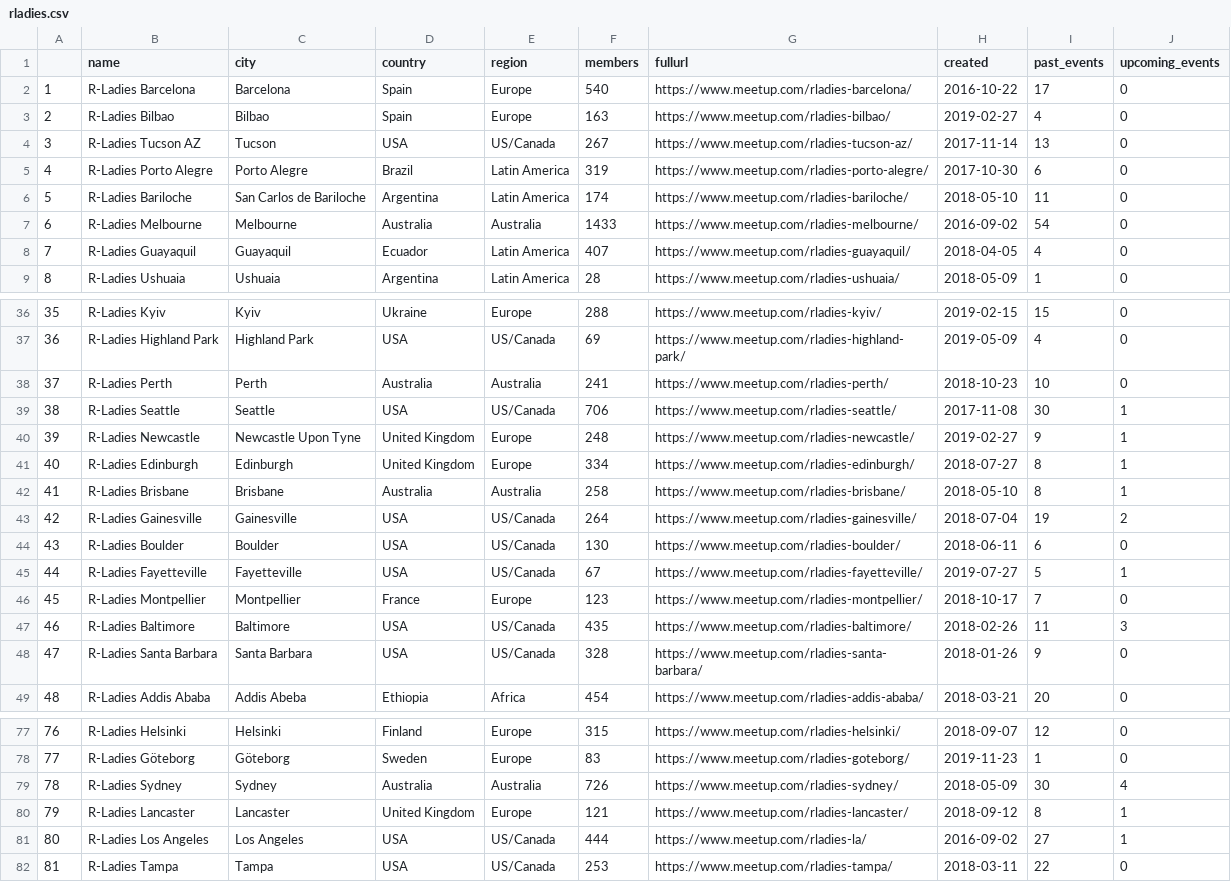
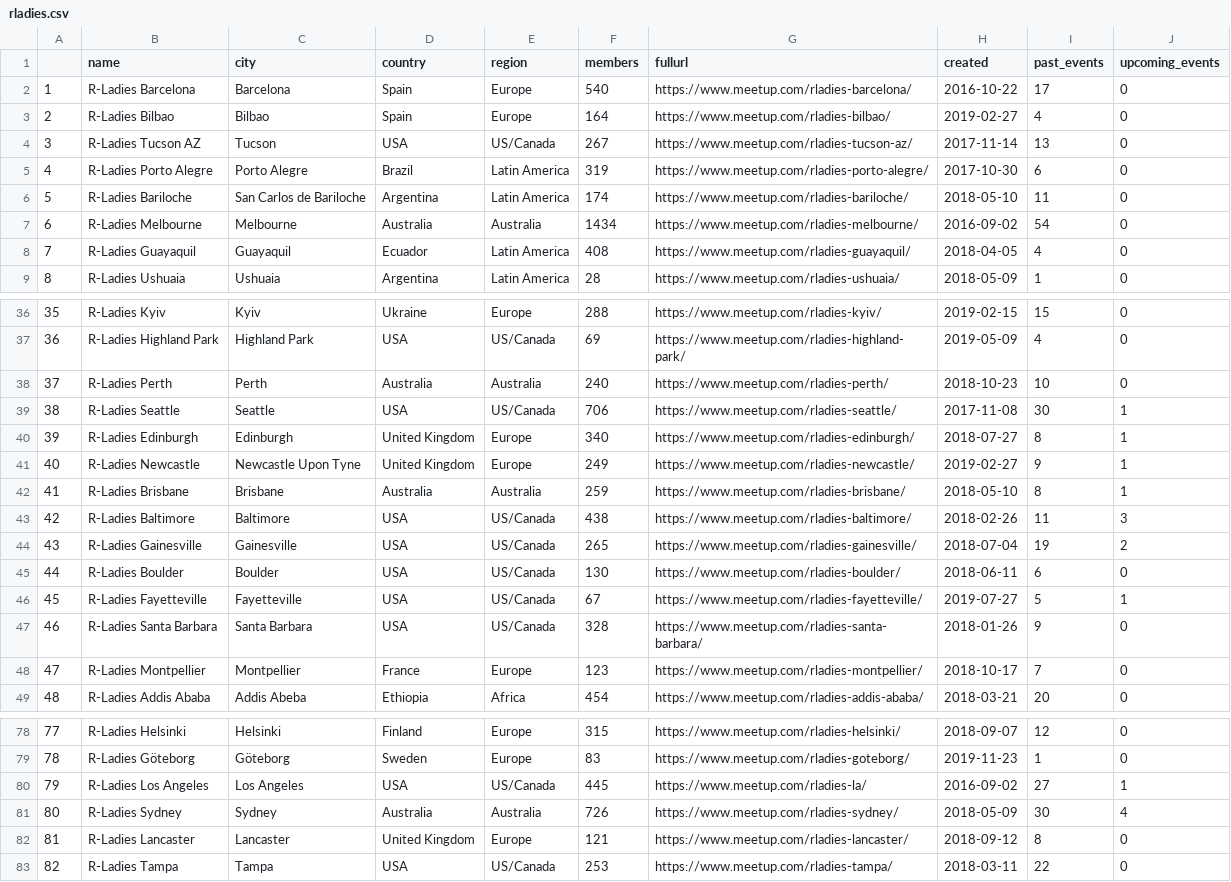
Before and after one commit to r-community/user-groups, a CSV file: docs/data/rladies.csv, drawn as a sheet; only a part is shown, gaps mark what is left out; removed rows and columns are numbered as before the commit, all else as after; the diff covers the shown part only; the diff names each change by its address in the sheet, - before the commit and + after, or states it on an @@ line.

```diff
--- a/docs/data/rladies.csv
+++ b/docs/data/rladies.csv
-F3 (members): 163
+F3 (members): 164
-F7 (members): 1433
+F7 (members): 1434
-F8 (members): 407
+F8 (members): 408
@@ column A renumbered between rows 16 and 136 @@
-F38 (members): 241
+F38 (members): 240
-row 40: 39 | R-Ladies Newcastle | Newcastle Upon Tyne | United Kingdom | Europe | 248 | https://www.meetup.com/rladies-newcastle/ | 2019-02-27 | 9 | 1
-F40 (members): 334
+F40 (members): 340
+row 41: 40 | R-Ladies Newcastle | Newcastle Upon Tyne | United Kingdom | Europe | 249 | https://www.meetup.com/rladies-newcastle/ | 2019-02-27 | 9 | 1
-F42 (members): 258
+F42 (members): 259
+row 43: 42 | R-Ladies Baltimore | Baltimore | USA | US/Canada | 438 | https://www.meetup.com/rladies-baltimore/ | 2018-02-26 | 11 | 3
-F44 (members): 264
+F44 (members): 265
@@ row 48 moved to row 47: 46 @@
-row 47: 46 | R-Ladies Baltimore | Baltimore | USA | US/Canada | 435 | https://www.meetup.com/rladies-baltimore/ | 2018-02-26 | 11 | 3
+row 80: 79 | R-Ladies Los Angeles | Los Angeles | USA | US/Canada | 445 | https://www.meetup.com/rladies-la/ | 2016-09-02 | 27 | 1
-J82 (upcoming_events): 1
+J82 (upcoming_events): 0
-row 81: 80 | R-Ladies Los Angeles | Los Angeles | USA | US/Canada | 444 | https://www.meetup.com/rladies-la/ | 2016-09-02 | 27 | 1
```
Also changed, not shown: 6 moved rows and 24 edited cells elsewhere in this file, docs/data/rugs.csv, 5 other files.
